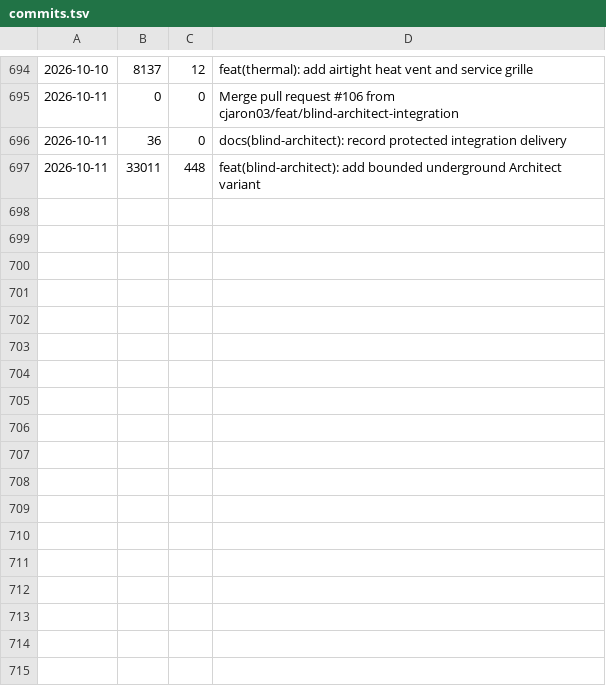
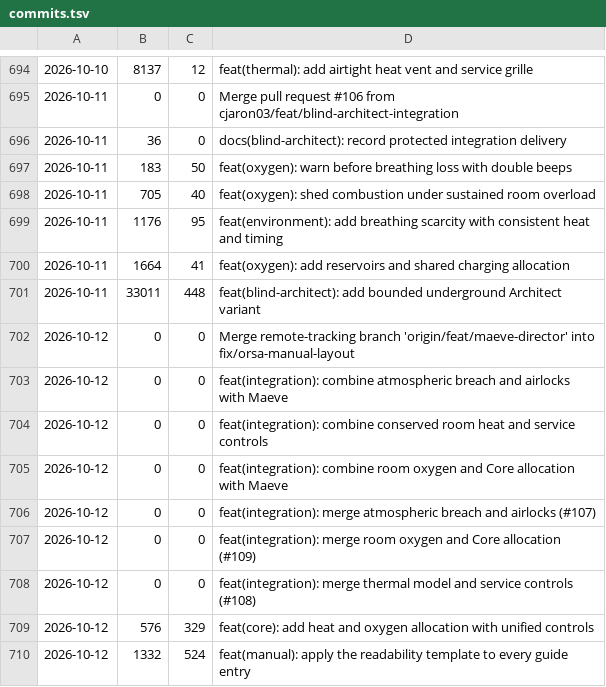
Before and after one commit to cjaron03/frozen-dawn-journal, a TSV file: pipeline/data/commits.tsv, drawn as a sheet; only a part is shown, gaps mark what is left out; the diff names each change by its address in the sheet, - before the commit and + after, or states it on an @@ line.

```diff
--- a/pipeline/data/commits.tsv
+++ b/pipeline/data/commits.tsv
+row 697: 2026-10-11 | 183 | 50 | feat(oxygen): warn before breathing loss with double beeps
+row 698: 2026-10-11 | 705 | 40 | feat(oxygen): shed combustion under sustained room overload
+row 699: 2026-10-11 | 1176 | 95 | feat(environment): add breathing scarcity with consistent heat and timing
+row 700: 2026-10-11 | 1664 | 41 | feat(oxygen): add reservoirs and shared charging allocation
+row 702: 2026-10-12 | 0 | 0 | Merge remote-tracking branch 'origin/feat/maeve-director' into fix/orsa-manual-layout
+row 703: 2026-10-12 | 0 | 0 | feat(integration): combine atmospheric breach and airlocks with Maeve
+row 704: 2026-10-12 | 0 | 0 | feat(integration): combine conserved room heat and service controls
+row 705: 2026-10-12 | 0 | 0 | feat(integration): combine room oxygen and Core allocation with Maeve
+row 706: 2026-10-12 | 0 | 0 | feat(integration): merge atmospheric breach and airlocks (#107)
+row 707: 2026-10-12 | 0 | 0 | feat(integration): merge room oxygen and Core allocation (#109)
+row 708: 2026-10-12 | 0 | 0 | feat(integration): merge thermal model and service controls (#108)
+row 709: 2026-10-12 | 576 | 329 | feat(core): add heat and oxygen allocation with unified controls
+row 710: 2026-10-12 | 1332 | 524 | feat(manual): apply the readability template to every guide entry
```
Also changed, not shown: 1 other file.
